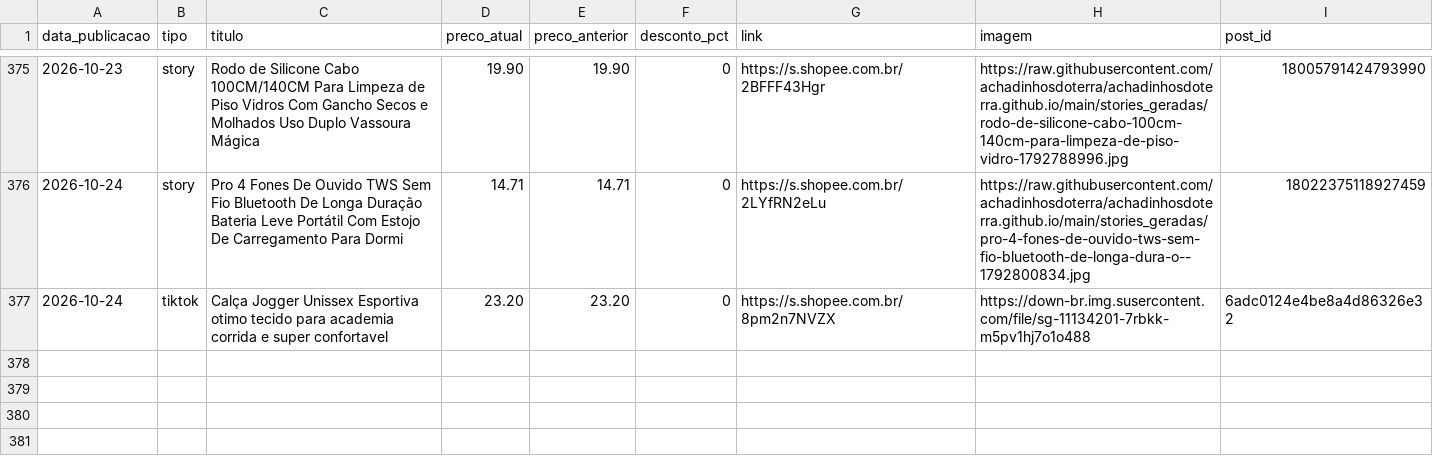
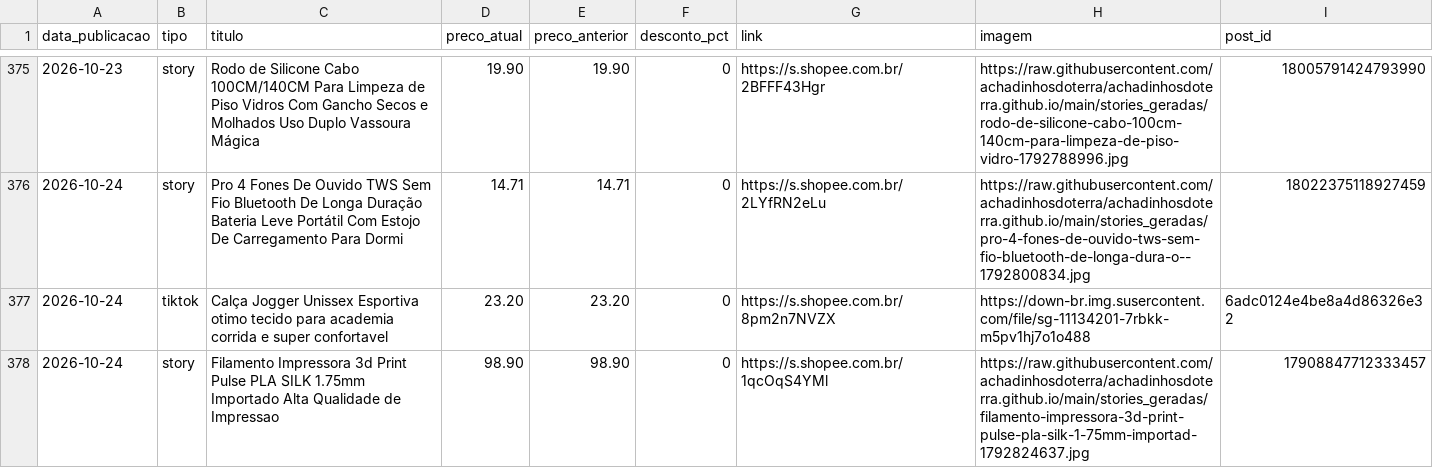
Before and after one commit to achadinhosdoterra/achadinhosdoterra.github.io, a CSV file: publicados.csv, drawn as a sheet; only a part is shown, gaps mark what is left out; the diff names each change by its address in the sheet, - before the commit and + after, or states it on an @@ line.

Commit message:
Post automatico no story - 24/10/2026 06:51

```diff
--- a/publicados.csv
+++ b/publicados.csv
+row 378: 2026-10-24 | story | Filamento Impressora 3d Print Pulse PLA SILK 1.75mm Importado Alta Qualidade de Impressao | 98.90 | 98.90 | 0 | https://s.shopee.com.br/1qcOqS4YMl | https://raw.githubusercontent.com/achadinhosdoterra/achadinhosdoterra.github.io/main/stories_geradas/filamento-impressora-3d-print-pulse-pla-silk-1-75mm-importad-1792824637.jpg | 17908847712333457
```
